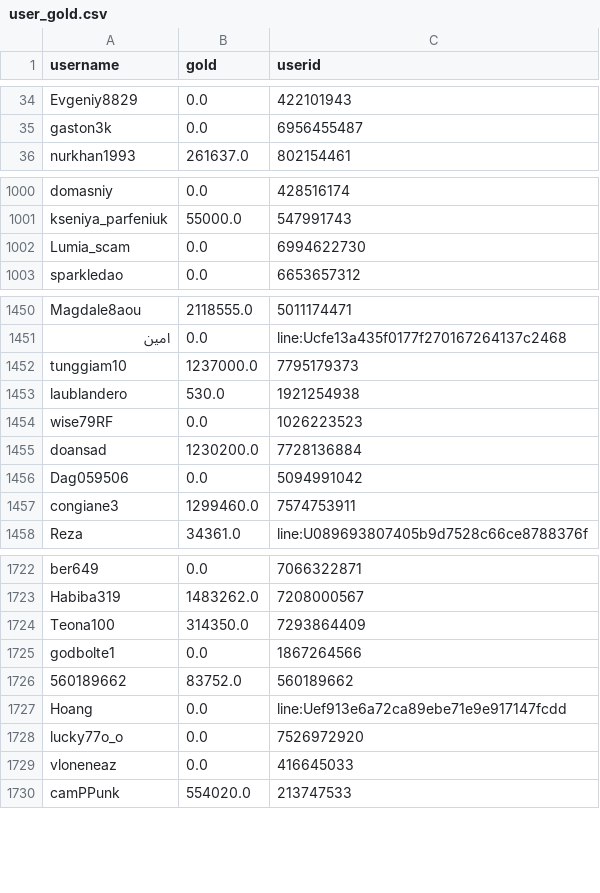
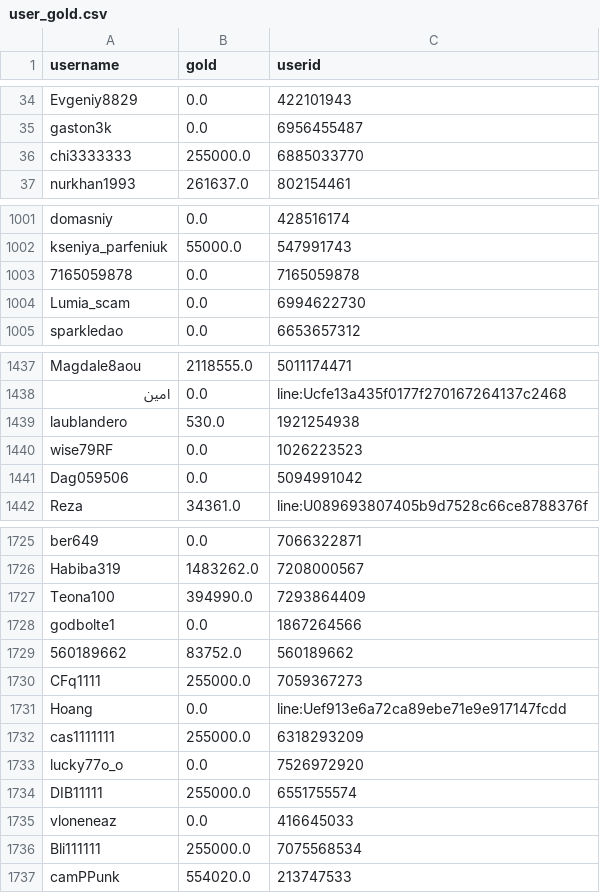
Before and after one commit to a-bormotov/tg_gold_rush, a CSV file: user_gold.csv, drawn as a sheet; only a part is shown, gaps mark what is left out; the diff covers the shown part only.

```diff
--- a/user_gold.csv
+++ b/user_gold.csv
@@ -35,2 +35,3 @@ Evgeniy8829,0.0,422101943
 gaston3k,0.0,6956455487
+chi3333333,255000.0,6885033770
 nurkhan1993,261637.0,802154461
@@ -1001,2 +1002,3 @@ domasniy,0.0,428516174
 kseniya_parfeniuk,55000.0,547991743
+7165059878,0.0,7165059878
 Lumia_scam,0.0,6994622730
@@ -1451,8 +1438,5 @@ Magdale8aou,2118555.0,5011174471
 امین,0.0,line:Ucfe13a435f0177f270167264137c2468
-tunggiam10,1237000.0,7795179373
 laublandero,530.0,1921254938
 wise79RF,0.0,1026223523
-doansad,1230200.0,7728136884
 Dag059506,0.0,5094991042
-congiane3,1299460.0,7574753911
 Reza,34361.0,line:U089693807405b9d7528c66ce8788376f
@@ -1723,8 +1726,12 @@ ber649,0.0,7066322871
 Habiba319,1483262.0,7208000567
-Teona100,314350.0,7293864409
+Teona100,394990.0,7293864409
 godbolte1,0.0,1867264566
 560189662,83752.0,560189662
+CFq1111,255000.0,7059367273
 Hoang,0.0,line:Uef913e6a72ca89ebe71e9e917147fcdd
+cas1111111,255000.0,6318293209
 lucky77o_o,0.0,7526972920
+DIB11111,255000.0,6551755574
 vloneneaz,0.0,416645033
+Bli111111,255000.0,7075568534
 camPPunk,554020.0,213747533
```
Also changed, not shown: 5 added rows, 1 removed row, 17 moved rows and 27 edited cells elsewhere in this file, user_total.csv.
